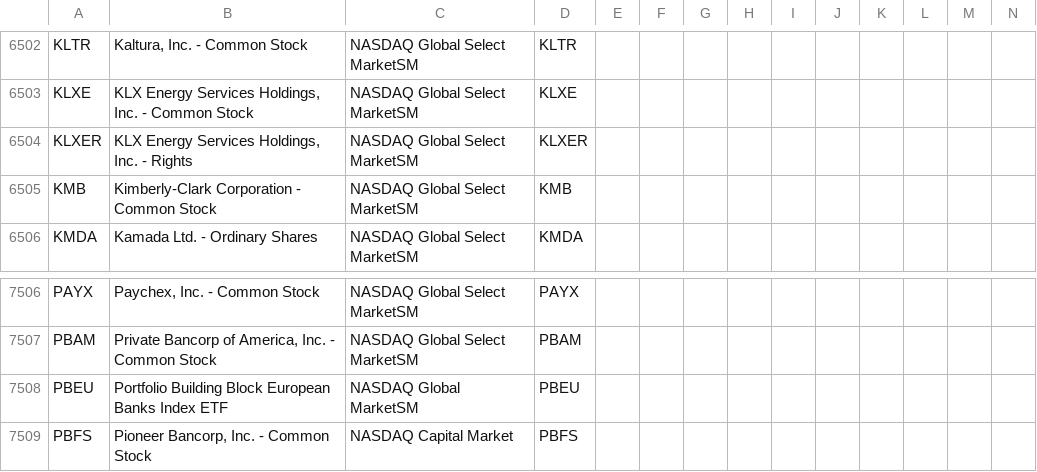
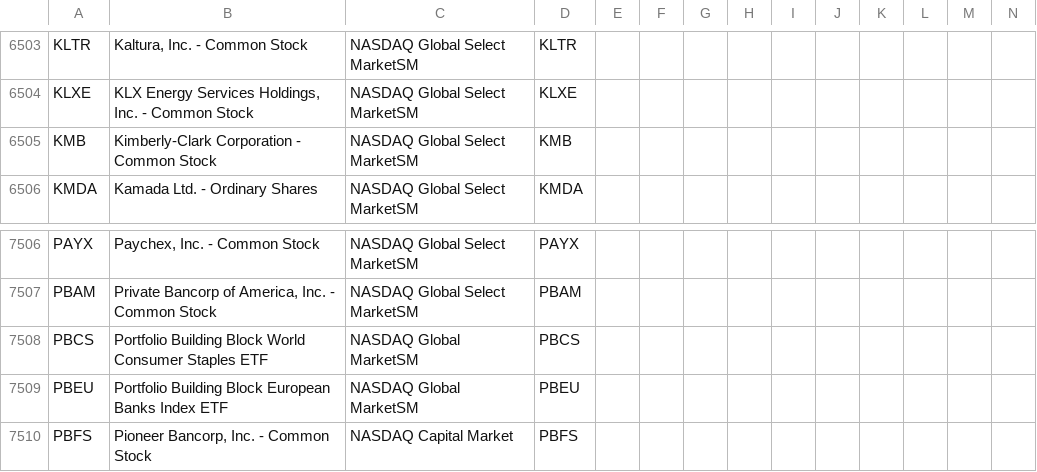
Before and after one commit to jonfriesen/symbol-list, a CSV file: web/static/data/daily-symbol-list.csv, drawn as a sheet; only a part is shown, gaps mark what is left out; removed rows and columns are numbered as before the commit, all else as after; rows hold the shown columns only; the diff covers the shown part only; the diff names each change by its address in the sheet, - before the commit and + after, or states it on an @@ line.

```diff
--- a/web/static/data/daily-symbol-list.csv
+++ b/web/static/data/daily-symbol-list.csv
-row 6504: KLXER | KLX Energy Services Holdings, Inc. - Rights | NASDAQ Global Select MarketSM | KLXER
+row 7508: PBCS | Portfolio Building Block World Consumer Staples ETF | NASDAQ Global MarketSM | PBCS
```
Also changed, not shown: 6 added rows and 1 removed row elsewhere in this file, 4 other files.
